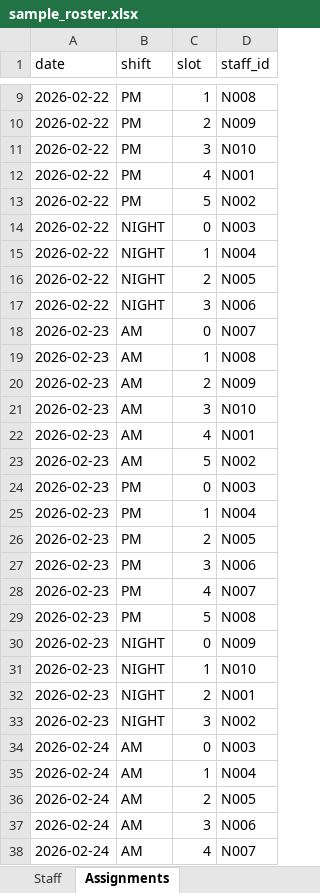
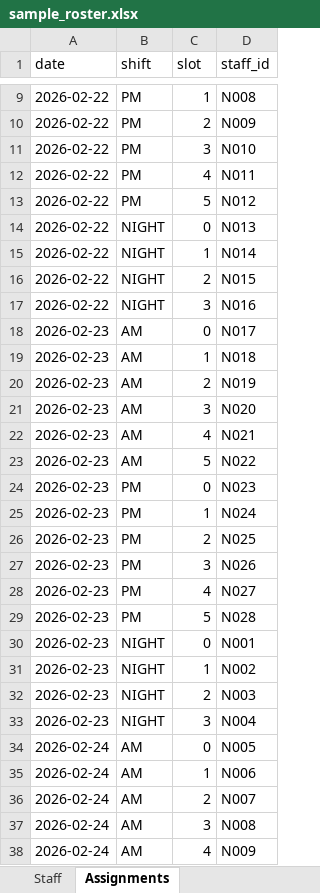
Before and after one commit to Ro25v04/RosterAI-MedHack, an Excel workbook: api/data/rosters/sample_roster.xlsx, sheet Assignments, drawn as a sheet; only a part is shown, gaps mark what is left out; values as stored, in another font and other column widths than the file's, no borders; the diff covers the shown part only; the diff names each change by its address in the sheet, - before the commit and + after, or states it on an @@ line.

```diff
--- a/api/data/rosters/sample_roster.xlsx (sheet Assignments)
+++ b/api/data/rosters/sample_roster.xlsx (sheet Assignments)
-D12 (staff_id): N001
+D12 (staff_id): N011
-D13 (staff_id): N002
+D13 (staff_id): N012
-D14 (staff_id): N003
+D14 (staff_id): N013
-D15 (staff_id): N004
+D15 (staff_id): N014
-D16 (staff_id): N005
+D16 (staff_id): N015
-D17 (staff_id): N006
+D17 (staff_id): N016
-D18 (staff_id): N007
+D18 (staff_id): N017
-D19 (staff_id): N008
+D19 (staff_id): N018
-D20 (staff_id): N009
+D20 (staff_id): N019
-D21 (staff_id): N010
+D21 (staff_id): N020
-D22 (staff_id): N001
+D22 (staff_id): N021
-D23 (staff_id): N002
+D23 (staff_id): N022
-D24 (staff_id): N003
+D24 (staff_id): N023
-D25 (staff_id): N004
+D25 (staff_id): N024
-D26 (staff_id): N005
+D26 (staff_id): N025
-D27 (staff_id): N006
+D27 (staff_id): N026
-D28 (staff_id): N007
+D28 (staff_id): N027
-D29 (staff_id): N008
+D29 (staff_id): N028
-D30 (staff_id): N009
+D30 (staff_id): N001
-D31 (staff_id): N010
+D31 (staff_id): N002
-D32 (staff_id): N001
+D32 (staff_id): N003
-D33 (staff_id): N002
+D33 (staff_id): N004
-D34 (staff_id): N003
+D34 (staff_id): N005
-D35 (staff_id): N004
+D35 (staff_id): N006
-D36 (staff_id): N005
+D36 (staff_id): N007
-D37 (staff_id): N006
+D37 (staff_id): N008
-D38 (staff_id): N007
+D38 (staff_id): N009
```
Also changed, not shown: other rows of this sheet, sheet Staff, 4 other files.
